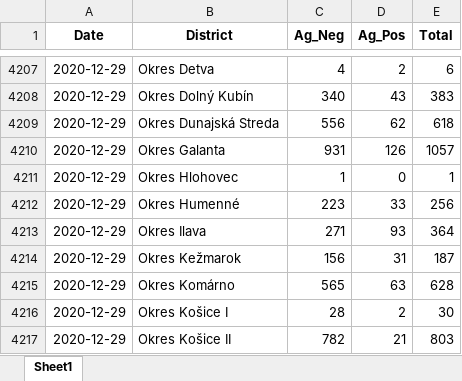
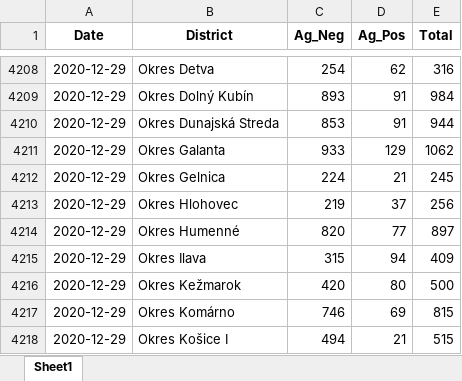
Before and after one commit to Institut-zdravotnych-analyz/covid19-data, an Excel workbook: OpenData_Slovakia_Covid_AgTests_District.xlsx, sheet Sheet1, drawn as a sheet; only a part is shown, gaps mark what is left out; values as stored, in another font and other column widths than the file's, no borders; removed rows and columns are numbered as before the commit, all else as after; the diff covers the shown part only; the diff names each change by its address in the sheet, - before the commit and + after, or states it on an @@ line.

```diff
--- a/OpenData_Slovakia_Covid_AgTests_District.xlsx (sheet Sheet1)
+++ b/OpenData_Slovakia_Covid_AgTests_District.xlsx (sheet Sheet1)
-C4208 (Ag_Neg): 4
+C4208 (Ag_Neg): 254
-D4208 (Ag_Pos): 2
+D4208 (Ag_Pos): 62
-E4208 (Total): 6
+E4208 (Total): 316
-C4209 (Ag_Neg): 340
+C4209 (Ag_Neg): 893
-D4209 (Ag_Pos): 43
+D4209 (Ag_Pos): 91
-E4209 (Total): 383
+E4209 (Total): 984
-C4210 (Ag_Neg): 556
+C4210 (Ag_Neg): 853
-D4210 (Ag_Pos): 62
+D4210 (Ag_Pos): 91
-E4210 (Total): 618
+E4210 (Total): 944
-C4211 (Ag_Neg): 931
+C4211 (Ag_Neg): 933
-D4211 (Ag_Pos): 126
+D4211 (Ag_Pos): 129
-E4211 (Total): 1057
+E4211 (Total): 1062
+row 4212: 2020-12-29 | Okres Gelnica | 224 | 21 | 245
-C4213 (Ag_Neg): 1
+C4213 (Ag_Neg): 219
-D4213 (Ag_Pos): 0
+D4213 (Ag_Pos): 37
-E4213 (Total): 1
+E4213 (Total): 256
-C4214 (Ag_Neg): 223
+C4214 (Ag_Neg): 820
-D4214 (Ag_Pos): 33
+D4214 (Ag_Pos): 77
-E4214 (Total): 256
+E4214 (Total): 897
-C4215 (Ag_Neg): 271
+C4215 (Ag_Neg): 315
-D4215 (Ag_Pos): 93
+D4215 (Ag_Pos): 94
-E4215 (Total): 364
+E4215 (Total): 409
-C4216 (Ag_Neg): 156
+C4216 (Ag_Neg): 420
-D4216 (Ag_Pos): 31
+D4216 (Ag_Pos): 80
-E4216 (Total): 187
+E4216 (Total): 500
-C4217 (Ag_Neg): 565
+C4217 (Ag_Neg): 746
-D4217 (Ag_Pos): 63
+D4217 (Ag_Pos): 69
-E4217 (Total): 628
+E4217 (Total): 815
-row 4216: 2020-12-29 | Okres Košice I | 28 | 2 | 30
-B4218 (District): Okres Košice II
+B4218 (District): Okres Košice I
-C4218 (Ag_Neg): 782
+C4218 (Ag_Neg): 494
-E4218 (Total): 803
+E4218 (Total): 515
```
Also changed, not shown: 152 added rows, 1 removed row and 476 edited cells elsewhere in this sheet, OpenData_Slovakia_Covid_DailyStats.xlsx, OpenData_Slovakia_Covid_PositiveTests_District.xlsx, 10 other files.
